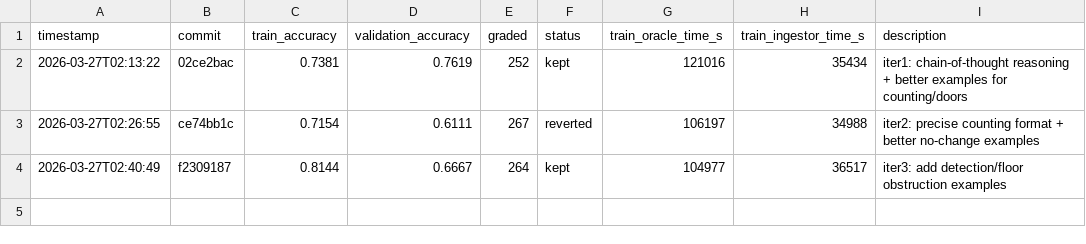
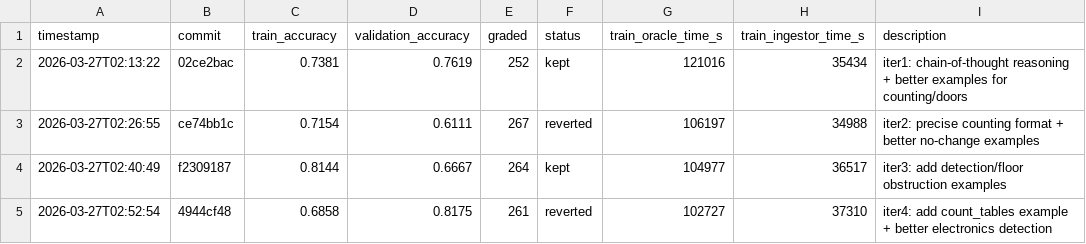
Before and after one commit to Clamepending/videomemory, a TSV file: prompt_hustle/results/results.tsv, drawn as a sheet; the diff names each change by its address in the sheet, - before the commit and + after, or states it on an @@ line.

Commit message:
log: iteration 4 results (train=0.6858, reverted)

```diff
--- a/prompt_hustle/results/results.tsv
+++ b/prompt_hustle/results/results.tsv
+row 5: 2026-03-27T02:52:54 | 4944cf48 | 0.6858 | 0.8175 | 261 | reverted | 102727 | 37310 | iter4: add count_tables example + better electronics detection
```
